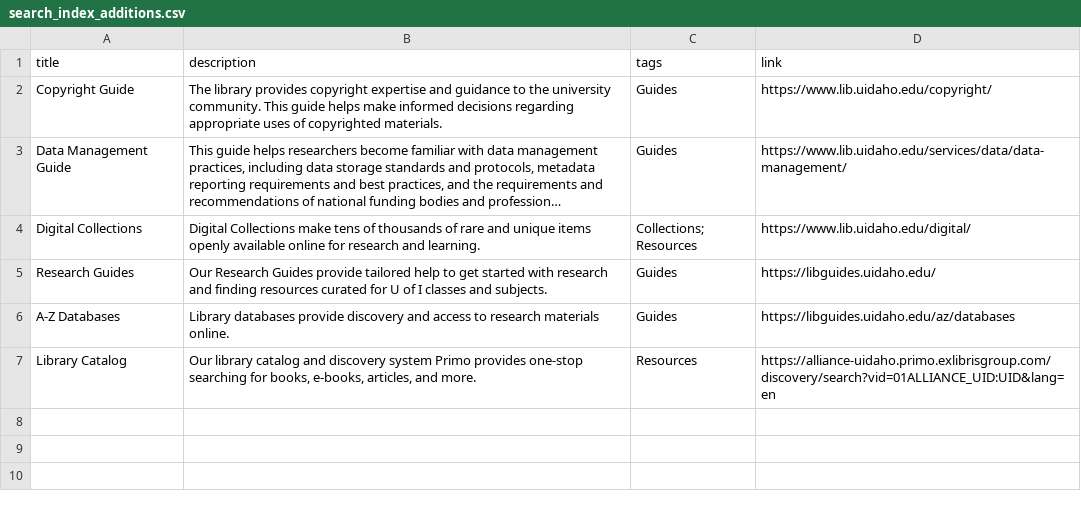
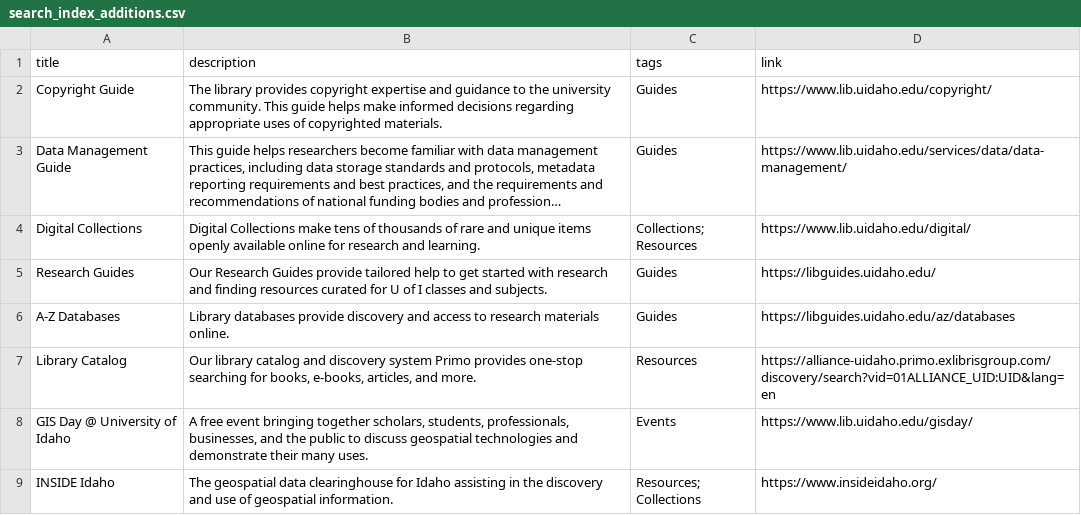
Before and after one commit to uidaholib/mainweb-lib-uidaho, a CSV file: _data/search_index_additions.csv, drawn as a sheet; long unchanged cells end in …; the diff names each change by its address in the sheet, - before the commit and + after, or states it on an @@ line.

Commit message:
tweak sitemap and search additions

```diff
--- a/_data/search_index_additions.csv
+++ b/_data/search_index_additions.csv
+row 8: GIS Day @ University of Idaho | A free event bringing together scholars, students, professionals, businesses, and the public to discuss geospatial technologies and demonstrate their many uses. | Events | https://www.lib.uidaho.edu/gisday/
+row 9: INSIDE Idaho | The geospatial data clearinghouse for Idaho assisting in the discovery and use of geospatial information. | Resources; Collections | https://www.insideidaho.org/
```
Also changed, not shown: 1 other file.
